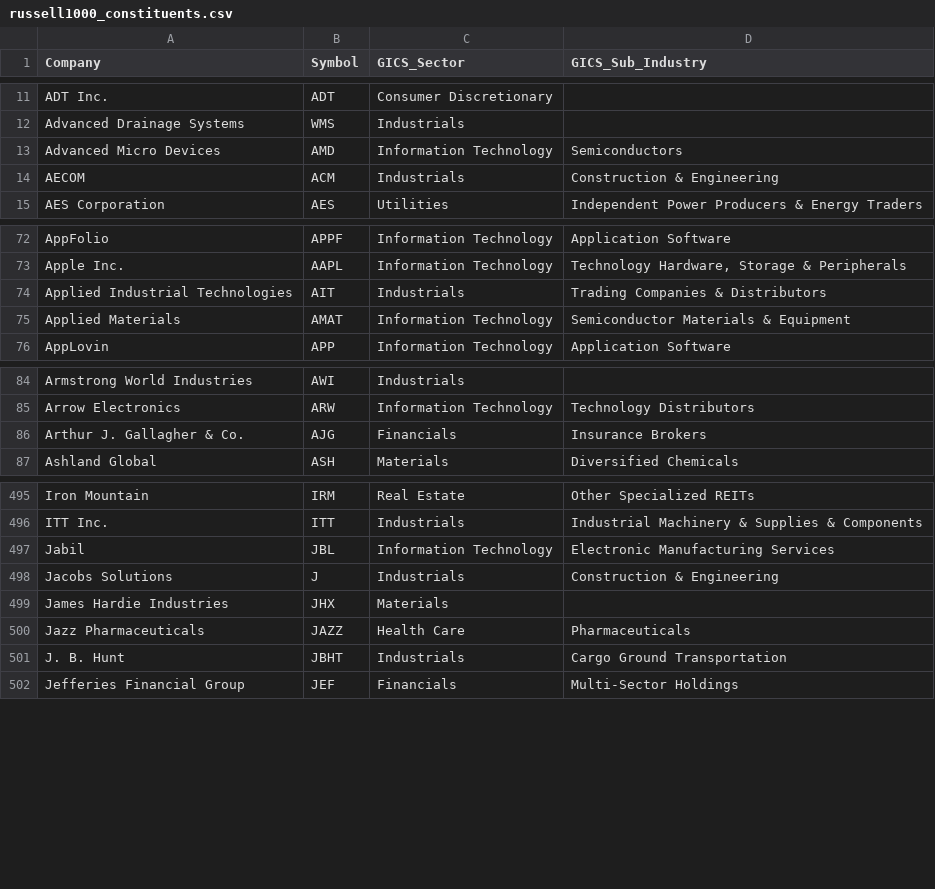
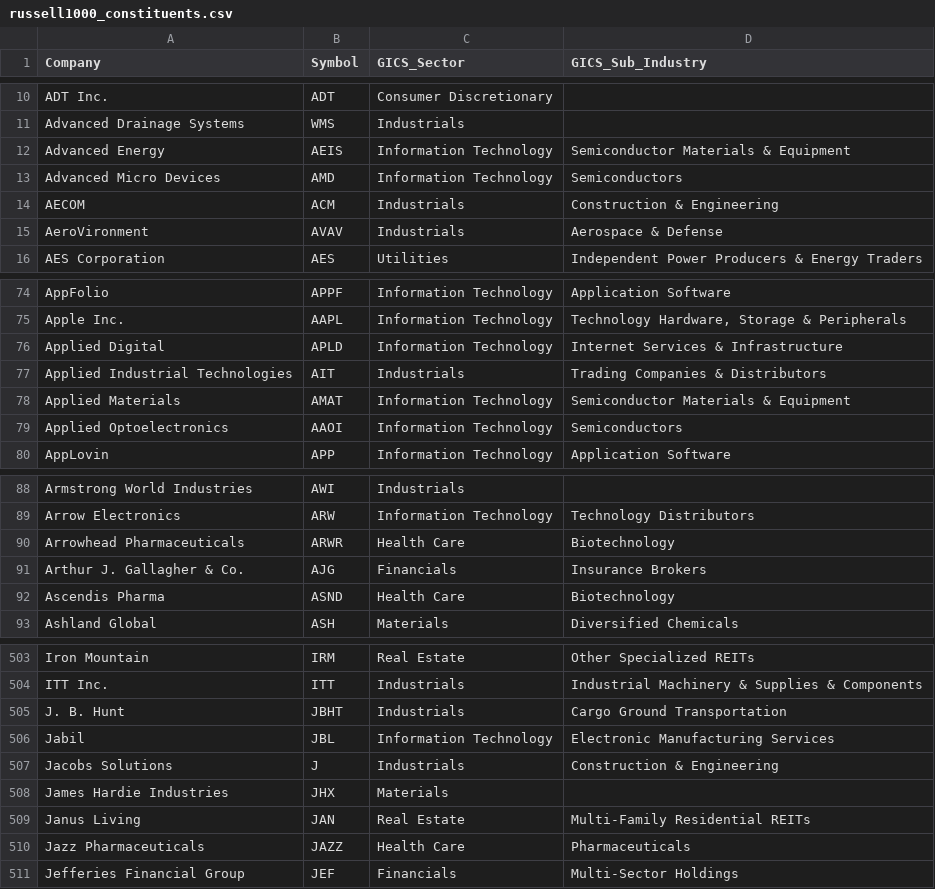
Before and after one commit to Gary-Strauss/Russel_1000_Index_Constituents, a CSV file: data/russell1000_constituents.csv, drawn as a sheet; only a part is shown, gaps mark what is left out; the diff covers the shown part only.

```diff
--- a/data/russell1000_constituents.csv
+++ b/data/russell1000_constituents.csv
@@ -12,4 +11,6 @@ ADT Inc.,ADT,Consumer Discretionary,
 Advanced Drainage Systems,WMS,Industrials,
+Advanced Energy,AEIS,Information Technology,Semiconductor Materials & Equipment
 Advanced Micro Devices,AMD,Information Technology,Semiconductors
 AECOM,ACM,Industrials,Construction & Engineering
+AeroVironment,AVAV,Industrials,Aerospace & Defense
 AES Corporation,AES,Utilities,Independent Power Producers & Energy Traders
@@ -73,4 +75,6 @@ AppFolio,APPF,Information Technology,Application Software
 Apple Inc.,AAPL,Information Technology,"Technology Hardware, Storage & Peripherals"
+Applied Digital,APLD,Information Technology,Internet Services & Infrastructure
 Applied Industrial Technologies,AIT,Industrials,Trading Companies & Distributors
 Applied Materials,AMAT,Information Technology,Semiconductor Materials & Equipment
+Applied Optoelectronics,AAOI,Information Technology,Semiconductors
 AppLovin,APP,Information Technology,Application Software
@@ -85,3 +89,5 @@ Armstrong World Industries,AWI,Industrials,
 Arrow Electronics,ARW,Information Technology,Technology Distributors
+Arrowhead Pharmaceuticals,ARWR,Health Care,Biotechnology
 Arthur J. Gallagher & Co.,AJG,Financials,Insurance Brokers
+Ascendis Pharma,ASND,Health Care,Biotechnology
 Ashland Global,ASH,Materials,Diversified Chemicals
@@ -496,2 +504,3 @@ Iron Mountain,IRM,Real Estate,Other Specialized REITs
 ITT Inc.,ITT,Industrials,Industrial Machinery & Supplies & Components
+J. B. Hunt,JBHT,Industrials,Cargo Ground Transportation
 Jabil,JBL,Information Technology,Electronic Manufacturing Services
@@ -499,4 +508,4 @@ Jacobs Solutions,J,Industrials,Construction & Engineering
 James Hardie Industries,JHX,Materials,
+Janus Living,JAN,Real Estate,Multi-Family Residential REITs
 Jazz Pharmaceuticals,JAZZ,Health Care,Pharmaceuticals
-J. B. Hunt,JBHT,Industrials,Cargo Ground Transportation
 Jefferies Financial Group,JEF,Financials,Multi-Sector Holdings
```
Also changed, not shown: 6 added rows and 2 removed rows elsewhere in this file, 1 other file.
